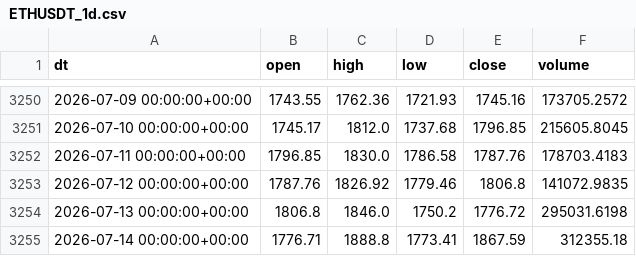
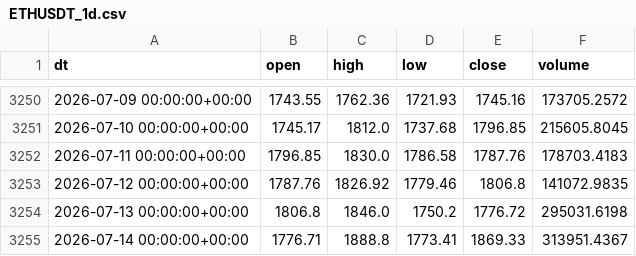
Before and after one commit to yedi83/proyecto-alpha, a CSV file: research/H-002-ruptura-bnb-d1/datos/ETHUSDT_1d.csv, drawn as a sheet; only a part is shown, gaps mark what is left out.

Commit message:
research(H-002): veredicto del banco (no beta; OOS+cruzado) + paper-real monitor diario multi-activo

```diff
--- a/research/H-002-ruptura-bnb-d1/datos/ETHUSDT_1d.csv
+++ b/research/H-002-ruptura-bnb-d1/datos/ETHUSDT_1d.csv
@@ -3254,2 +3254,2 @@ dt,open,high,low,close,volume
 2026-07-13 00:00:00+00:00,1806.8,1846.0,1750.2,1776.72,295031.6198
-2026-07-14 00:00:00+00:00,1776.71,1888.8,1773.41,1867.59,312355.18
+2026-07-14 00:00:00+00:00,1776.71,1888.8,1773.41,1869.33,313951.4367
```
Also changed, not shown: research/H-002-ruptura-bnb-d1/datos/ADAUSDT_1d.csv, research/H-002-ruptura-bnb-d1/datos/BNBUSDT_1d.csv, 5 other files.
